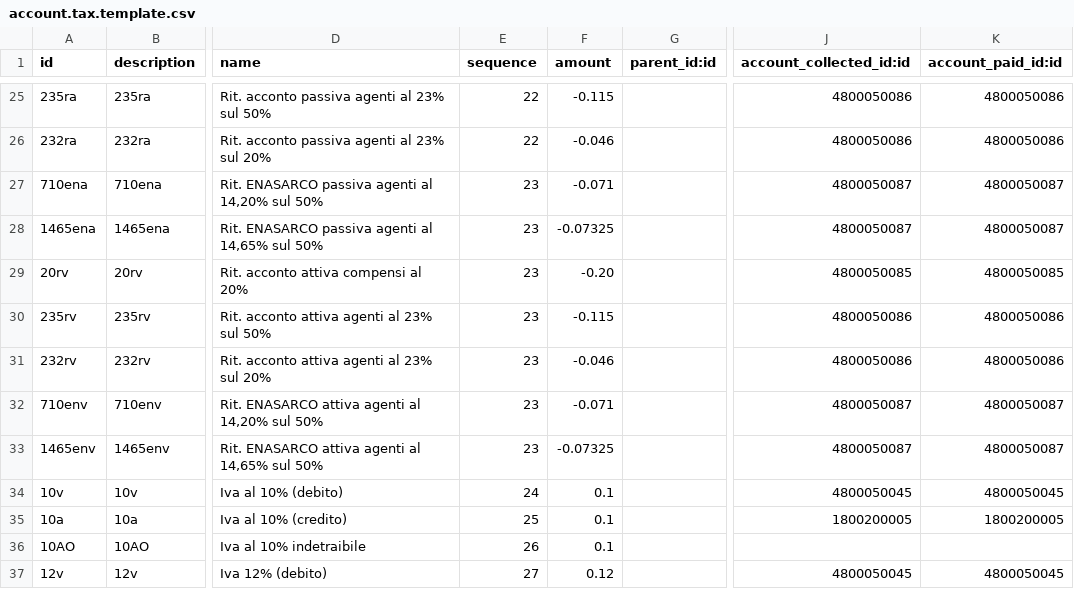
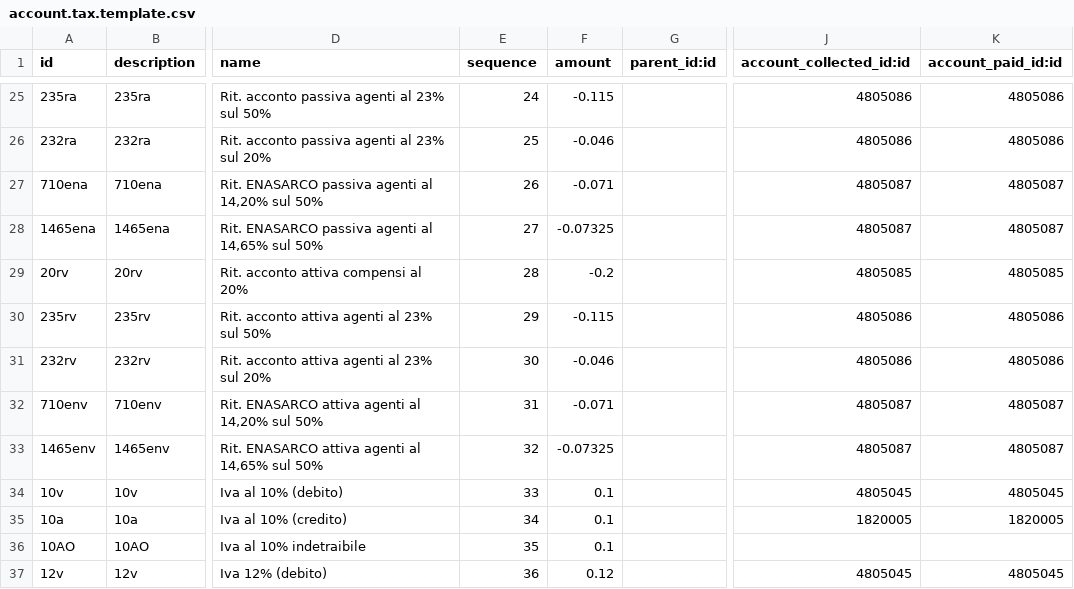
Before and after one commit to efatto/efatto, a CSV file: l10n_it_simplerp/data/account.tax.template.csv, drawn as a sheet; only a part is shown, gaps mark what is left out; the diff covers the shown part only; the diff names each change by its address in the sheet, - before the commit and + after, or states it on an @@ line.

```diff
--- a/l10n_it_simplerp/data/account.tax.template.csv
+++ b/l10n_it_simplerp/data/account.tax.template.csv
-E25 (sequence): 22
+E25 (sequence): 24
-J25:J26 (account_collected_id:id): 4800050086
+J25:J26 (account_collected_id:id): 4805086
-K25:K26 (account_paid_id:id): 4800050086
+K25:K26 (account_paid_id:id): 4805086
-E26 (sequence): 22
+E26 (sequence): 25
-E27 (sequence): 23
+E27 (sequence): 26
-J27:J28 (account_collected_id:id): 4800050087
+J27:J28 (account_collected_id:id): 4805087
-K27:K28 (account_paid_id:id): 4800050087
+K27:K28 (account_paid_id:id): 4805087
-E28 (sequence): 23
+E28 (sequence): 27
-E29 (sequence): 23
+E29 (sequence): 28
-F29 (amount): -0.20
+F29 (amount): -0.2
-J29 (account_collected_id:id): 4800050085
+J29 (account_collected_id:id): 4805085
-K29 (account_paid_id:id): 4800050085
+K29 (account_paid_id:id): 4805085
-E30 (sequence): 23
+E30 (sequence): 29
-J30:J31 (account_collected_id:id): 4800050086
+J30:J31 (account_collected_id:id): 4805086
-K30:K31 (account_paid_id:id): 4800050086
+K30:K31 (account_paid_id:id): 4805086
-E31 (sequence): 23
+E31 (sequence): 30
-E32 (sequence): 23
+E32 (sequence): 31
-J32:J33 (account_collected_id:id): 4800050087
+J32:J33 (account_collected_id:id): 4805087
-K32:K33 (account_paid_id:id): 4800050087
+K32:K33 (account_paid_id:id): 4805087
-E33 (sequence): 23
+E33 (sequence): 32
-E34 (sequence): 24
+E34 (sequence): 33
-J34 (account_collected_id:id): 4800050045
+J34 (account_collected_id:id): 4805045
-K34 (account_paid_id:id): 4800050045
+K34 (account_paid_id:id): 4805045
-E35 (sequence): 25
+E35 (sequence): 34
-J35 (account_collected_id:id): 1800200005
+J35 (account_collected_id:id): 1820005
-K35 (account_paid_id:id): 1800200005
+K35 (account_paid_id:id): 1820005
-E36 (sequence): 26
+E36 (sequence): 35
-E37 (sequence): 27
+E37 (sequence): 36
-J37 (account_collected_id:id): 4800050045
+J37 (account_collected_id:id): 4805045
-K37 (account_paid_id:id): 4800050045
+K37 (account_paid_id:id): 4805045
```
Also changed, not shown: 116 edited cells elsewhere in this file, l10n_it_simplerp/data/account.tax.code.template.csv, 5 other files.
